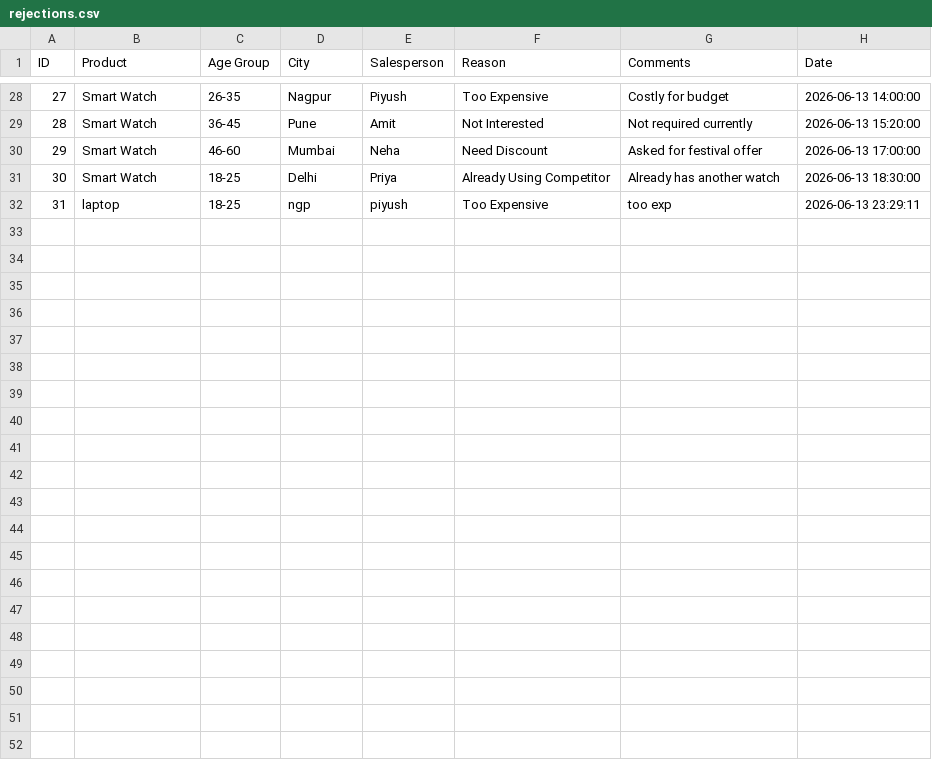
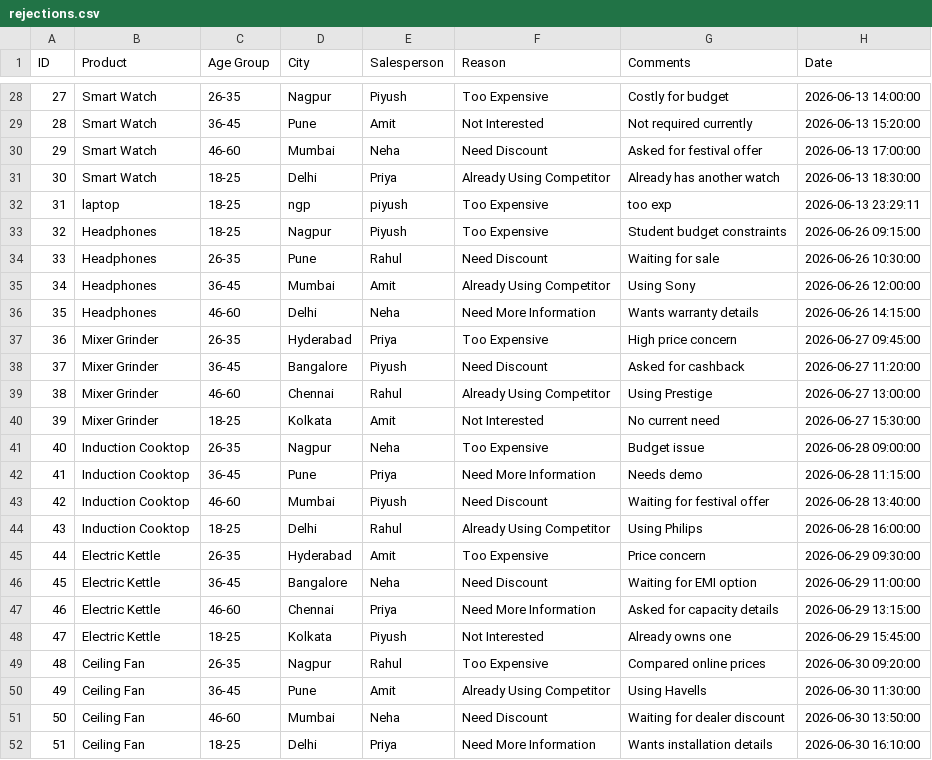
Before and after one commit to PiyushLadukar/Reject-IQ, a CSV file: data/rejections.csv, drawn as a sheet; only a part is shown, gaps mark what is left out.

Commit message:
more data added in csv file

```diff
--- a/data/rejections.csv
+++ b/data/rejections.csv
@@ -32 +32,21 @@ ID,Product,Age Group,City,Salesperson,Reason,Comments,Date
 31,laptop,18-25,ngp,piyush,Too Expensive,too exp,2026-06-13 23:29:11
+32,Headphones,18-25,Nagpur,Piyush,Too Expensive,Student budget constraints,2026-06-26 09:15:00
+33,Headphones,26-35,Pune,Rahul,Need Discount,Waiting for sale,2026-06-26 10:30:00
+34,Headphones,36-45,Mumbai,Amit,Already Using Competitor,Using Sony,2026-06-26 12:00:00
+35,Headphones,46-60,Delhi,Neha,Need More Information,Wants warranty details,2026-06-26 14:15:00
+36,Mixer Grinder,26-35,Hyderabad,Priya,Too Expensive,High price concern,2026-06-27 09:45:00
+37,Mixer Grinder,36-45,Bangalore,Piyush,Need Discount,Asked for cashback,2026-06-27 11:20:00
+38,Mixer Grinder,46-60,Chennai,Rahul,Already Using Competitor,Using Prestige,2026-06-27 13:00:00
+39,Mixer Grinder,18-25,Kolkata,Amit,Not Interested,No current need,2026-06-27 15:30:00
+40,Induction Cooktop,26-35,Nagpur,Neha,Too Expensive,Budget issue,2026-06-28 09:00:00
+41,Induction Cooktop,36-45,Pune,Priya,Need More Information,Needs demo,2026-06-28 11:15:00
+42,Induction Cooktop,46-60,Mumbai,Piyush,Need Discount,Waiting for festival offer,2026-06-28 13:40:00
+43,Induction Cooktop,18-25,Delhi,Rahul,Already Using Competitor,Using Philips,2026-06-28 16:00:00
+44,Electric Kettle,26-35,Hyderabad,Amit,Too Expensive,Price concern,2026-06-29 09:30:00
+45,Electric Kettle,36-45,Bangalore,Neha,Need Discount,Waiting for EMI option,2026-06-29 11:00:00
+46,Electric Kettle,46-60,Chennai,Priya,Need More Information,Asked for capacity details,2026-06-29 13:15:00
+47,Electric Kettle,18-25,Kolkata,Piyush,Not Interested,Already owns one,2026-06-29 15:45:00
+48,Ceiling Fan,26-35,Nagpur,Rahul,Too Expensive,Compared online prices,2026-06-30 09:20:00
+49,Ceiling Fan,36-45,Pune,Amit,Already Using Competitor,Using Havells,2026-06-30 11:30:00
+50,Ceiling Fan,46-60,Mumbai,Neha,Need Discount,Waiting for dealer discount,2026-06-30 13:50:00
+51,Ceiling Fan,18-25,Delhi,Priya,Need More Information,Wants installation details,2026-06-30 16:10:00
```
